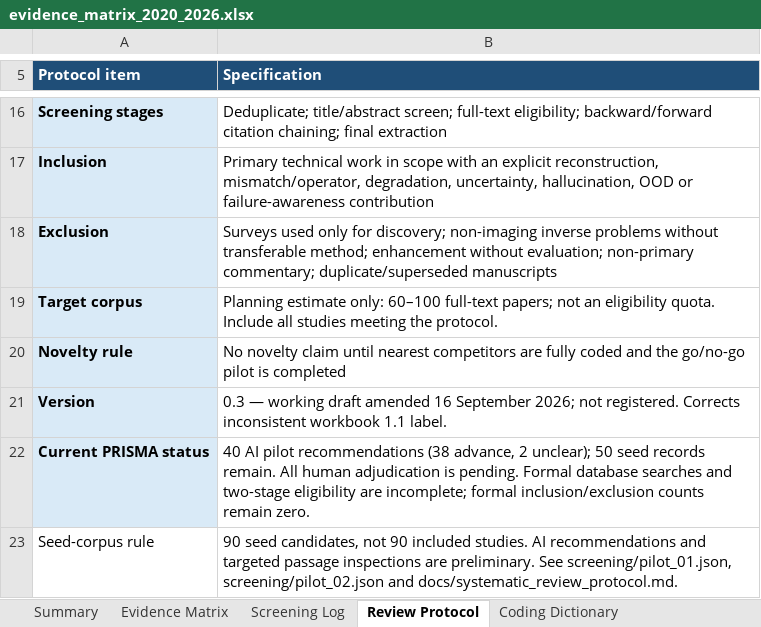
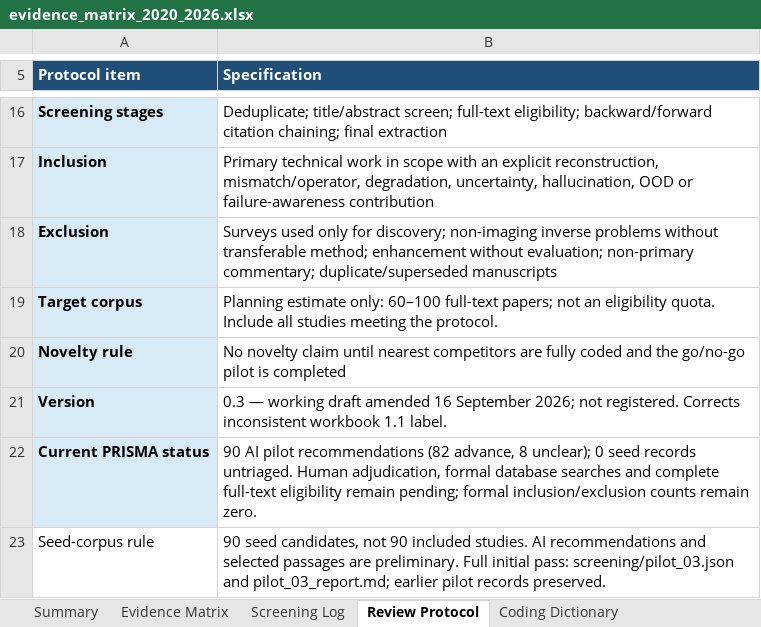
Before and after one commit to Watchman77/reliable-reconstruction-under-mismatch, an Excel workbook: literature/evidence_matrix_2020_2026.xlsx, sheet Review Protocol, drawn as a sheet; only a part is shown, gaps mark what is left out; values as stored, in another font and other column widths than the file's, no borders; the diff names each change by its address in the sheet, - before the commit and + after, or states it on an @@ line.

Commit message:
Complete initial screening of all 90 seed records with evidence limits

```diff
--- a/literature/evidence_matrix_2020_2026.xlsx (sheet Review Protocol)
+++ b/literature/evidence_matrix_2020_2026.xlsx (sheet Review Protocol)
-B22 (Specification): 40 AI pilot recommendations (38 advance, 2 unclear); 50 seed records remain. All human adjudication is pending. Formal database searches and two-stage eligibility are incomplete; formal inclusion/exclusion…
+B22 (Specification): 90 AI pilot recommendations (82 advance, 8 unclear); 0 seed records untriaged. Human adjudication, formal database searches and complete full-text eligibility remain pending; formal inclusion/exclusion…
-B23 (Specification): …recommendations and targeted passage inspections are preliminary. See screening/pilot_01.json, screening/pilot_02.json and docs/systematic_review_protocol.md.
+B23 (Specification): …recommendations and selected passages are preliminary. Full initial pass: screening/pilot_03.json and pilot_03_report.md; earlier pilot records preserved.
```
Also changed, not shown: sheet Screening Log, sheet Evidence Matrix, sheet Summary, sheet Coding Dictionary, charts or pictures, 14 other files.
